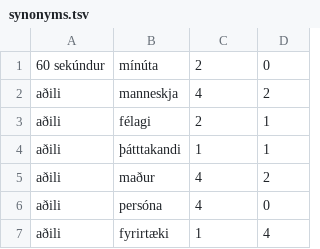
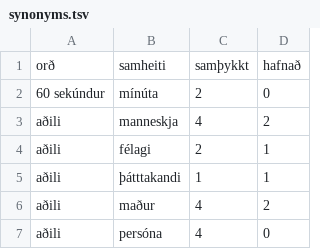
Before and after one commit to atlijas/malfrodi_data, a TSV file: synonyms.tsv, drawn as a sheet; only a part is shown; the shorter side is filled out with more unchanged rows.

```diff
--- a/synonyms.tsv
+++ b/synonyms.tsv
@@ -1 +1,2 @@
+orð	samheiti	samþykkt	hafnað
 60 sekúndur	mínúta	2	0
```
Also changed, not shown: formalities.tsv, proprieties.tsv, 2 other files.
